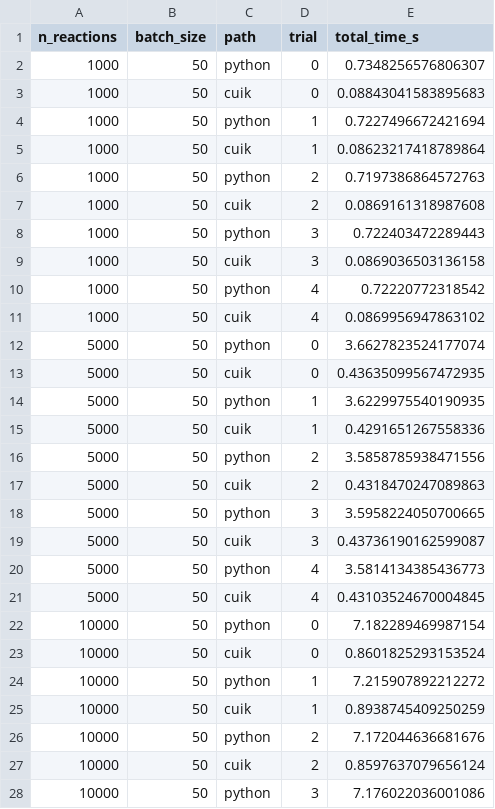
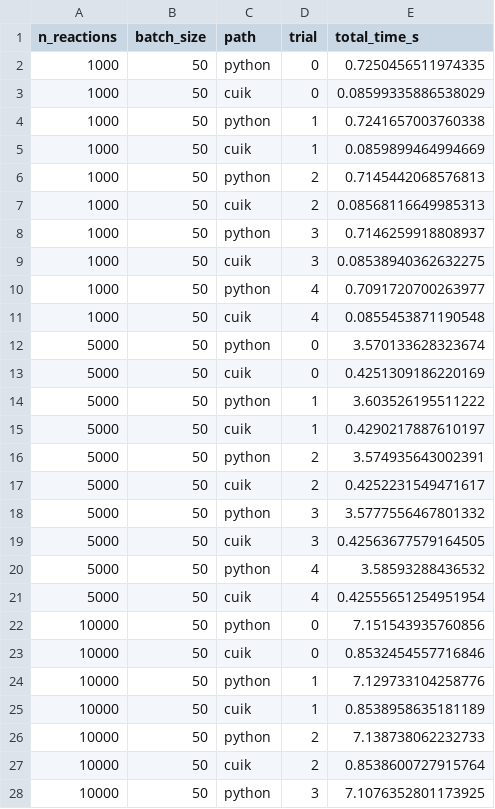
Before and after one commit to akshatzalte/cuik-reactmaker-benchmarks, a CSV file: results/raw/featurization_total.csv, drawn as a sheet; only a part is shown; the diff covers the shown part only.

Commit message:
Add benchmark results: featurization 8.4x, training 3.2x, inference 4.7x at 100k

```diff
--- a/results/raw/featurization_total.csv
+++ b/results/raw/featurization_total.csv
@@ -1,28 +1,28 @@
 n_reactions,batch_size,path,trial,total_time_s
-1000,50,python,0,0.7348256576806307
-1000,50,cuik,0,0.08843041583895683
-1000,50,python,1,0.7227496672421694
-1000,50,cuik,1,0.08623217418789864
-1000,50,python,2,0.7197386864572763
-1000,50,cuik,2,0.0869161318987608
-1000,50,python,3,0.722403472289443
-1000,50,cuik,3,0.0869036503136158
-1000,50,python,4,0.72220772318542
-1000,50,cuik,4,0.0869956947863102
-5000,50,python,0,3.6627823524177074
-5000,50,cuik,0,0.43635099567472935
-5000,50,python,1,3.6229975540190935
-5000,50,cuik,1,0.4291651267558336
-5000,50,python,2,3.5858785938471556
-5000,50,cuik,2,0.4318470247089863
-5000,50,python,3,3.5958224050700665
-5000,50,cuik,3,0.43736190162599087
-5000,50,python,4,3.5814134385436773
-5000,50,cuik,4,0.43103524670004845
-10000,50,python,0,7.182289469987154
-10000,50,cuik,0,0.8601825293153524
-10000,50,python,1,7.215907892212272
-10000,50,cuik,1,0.8938745409250259
-10000,50,python,2,7.172044636681676
-10000,50,cuik,2,0.8597637079656124
-10000,50,python,3,7.176022036001086
+1000,50,python,0,0.7250456511974335
+1000,50,cuik,0,0.08599335886538029
+1000,50,python,1,0.7241657003760338
+1000,50,cuik,1,0.0859899464994669
+1000,50,python,2,0.7145442068576813
+1000,50,cuik,2,0.08568116649985313
+1000,50,python,3,0.7146259918808937
+1000,50,cuik,3,0.08538940362632275
+1000,50,python,4,0.7091720700263977
+1000,50,cuik,4,0.0855453871190548
+5000,50,python,0,3.570133628323674
+5000,50,cuik,0,0.4251309186220169
+5000,50,python,1,3.603526195511222
+5000,50,cuik,1,0.4290217887610197
+5000,50,python,2,3.574935643002391
+5000,50,cuik,2,0.4252231549471617
+5000,50,python,3,3.5777556467801332
+5000,50,cuik,3,0.42563677579164505
+5000,50,python,4,3.58593288436532
+5000,50,cuik,4,0.42555651254951954
+10000,50,python,0,7.151543935760856
+10000,50,cuik,0,0.8532454557716846
+10000,50,python,1,7.129733104258776
+10000,50,cuik,1,0.8538958635181189
+10000,50,python,2,7.138738062232733
+10000,50,cuik,2,0.8538600727915764
+10000,50,python,3,7.1076352801173925
```
Also changed, not shown: 23 edited cells elsewhere in this file, 15 other files.
